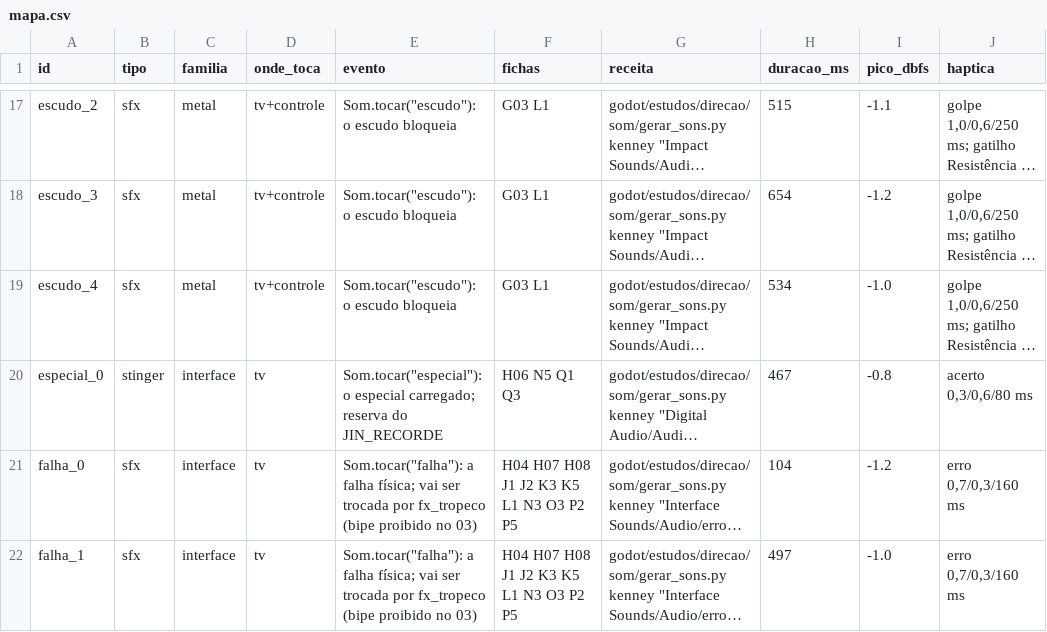
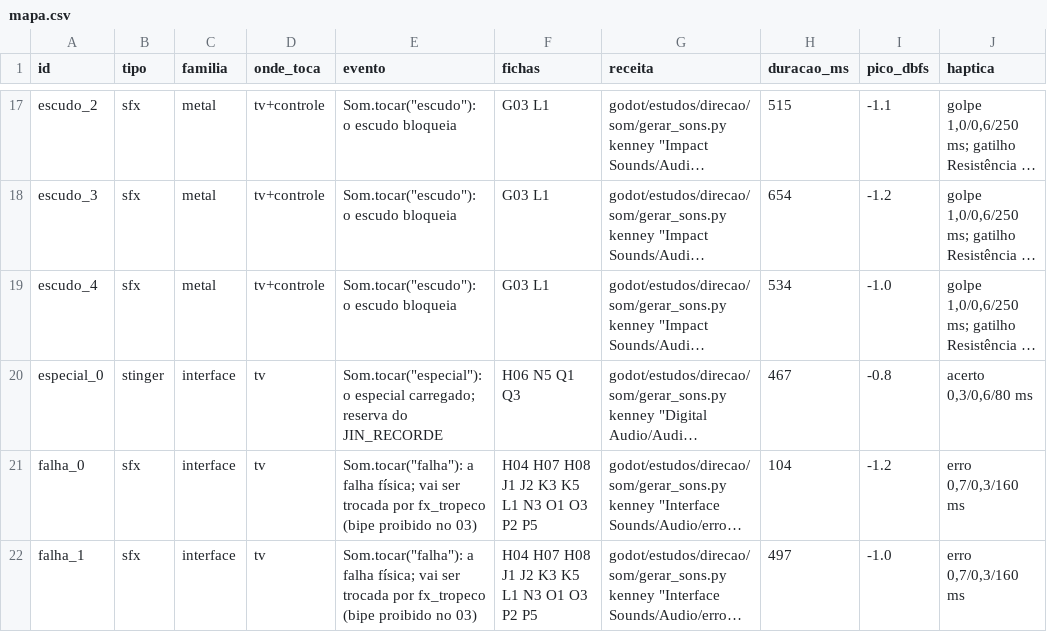
Before and after one commit to Hefesto-Team/Forja, a CSV file: docs/jogo/audio/mapa.csv, drawn as a sheet; only a part is shown, gaps mark what is left out; long unchanged cells end in …; the diff covers the shown part only; the diff names each change by its address in the sheet, - before the commit and + after, or states it on an @@ line.

Commit message:
docs(tarefas): O1 a O5 conferidas, a luz pela entrada da sala, o pico no terço do meio e a meta que chega na reta

```diff
--- a/docs/jogo/audio/mapa.csv
+++ b/docs/jogo/audio/mapa.csv
-F21:F22 (fichas): H04 H07 H08 J1 J2 K3 K5 L1 N3 O3 P2 P5
+F21:F22 (fichas): H04 H07 H08 J1 J2 K3 K5 L1 N3 O1 O3 P2 P5
```
Also changed, not shown: 5 edited cells elsewhere in this file, 5 other files.
